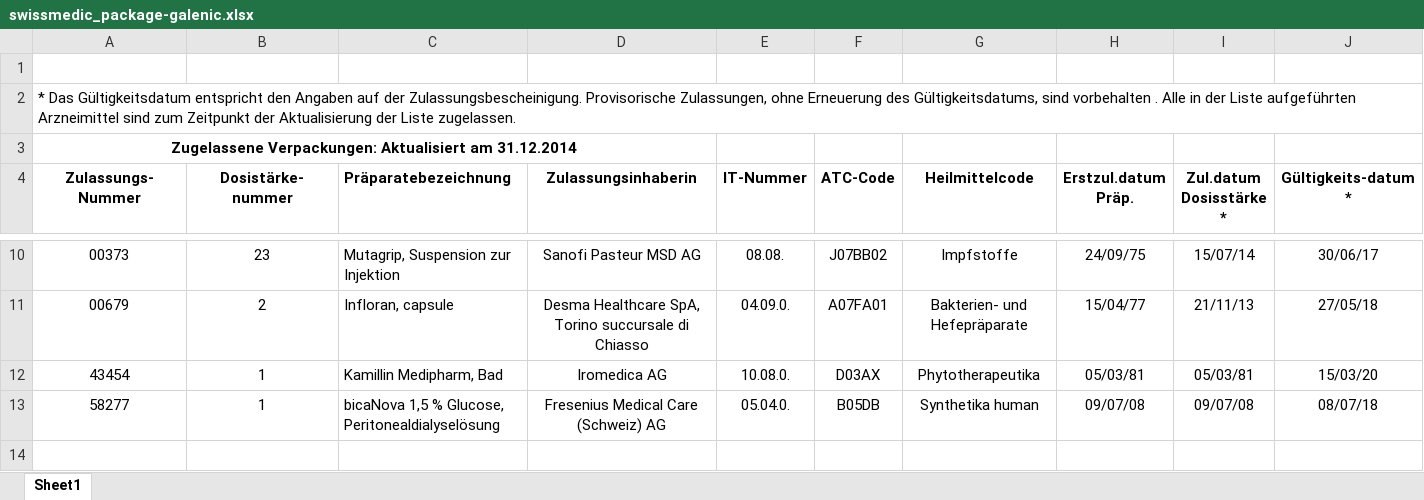
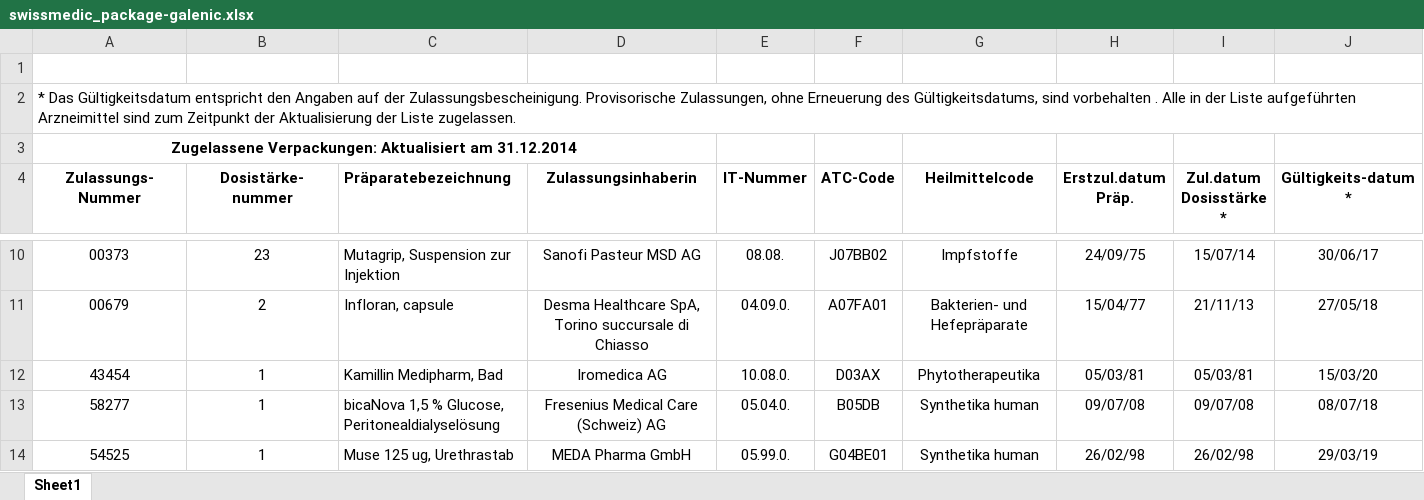
Before and after one commit to zdavatz/oddb2xml, an Excel workbook: spec/data/swissmedic_package-galenic.xlsx, sheet Sheet1, drawn as a sheet; only a part is shown, gaps mark what is left out; values as stored, in another font and other column widths than the file's, no borders; charts and pictures not drawn; rows hold the shown columns only; the diff names each change by its address in the sheet, - before the commit and + after, or states it on an @@ line.

```diff
--- a/spec/data/swissmedic_package-galenic.xlsx (sheet Sheet1)
+++ b/spec/data/swissmedic_package-galenic.xlsx (sheet Sheet1)
+row 14: 54525 | 1 | Muse 125 ug, Urethrastab | MEDA Pharma GmbH | 05.99.0. | G04BE01 | Synthetika human | 26/02/98 | 26/02/98 | 29/03/19
```
Also changed, not shown: 2 other files.
